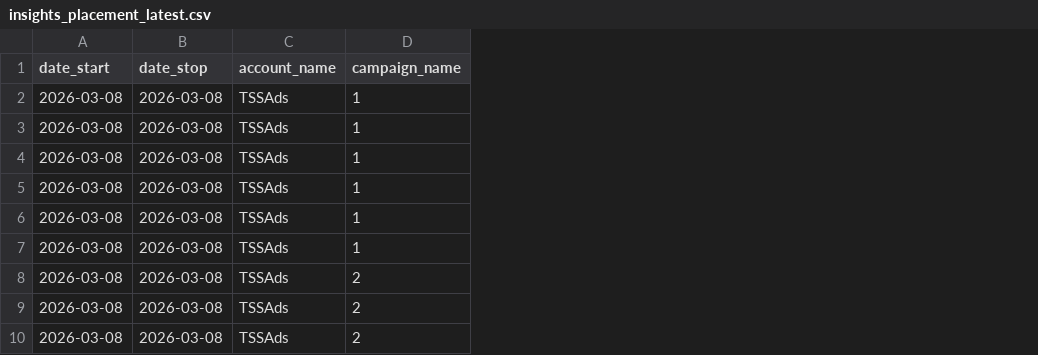
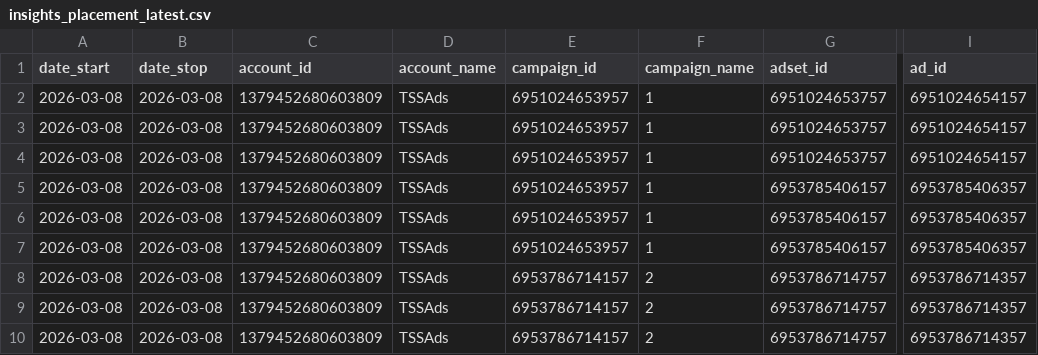
Before and after one commit to jeanericgagnon/social-study-site, a CSV file: exports/meta-ads/insights_placement_latest.csv, drawn as a sheet; only a part is shown, gaps mark what is left out; the diff covers the shown part only; the diff names each change by its address in the sheet, - before the commit and + after, or states it on an @@ line.

Commit message:
meta-ads: include entity ids for campaign links and refresh full KPI slices

```diff
--- a/exports/meta-ads/insights_placement_latest.csv
+++ b/exports/meta-ads/insights_placement_latest.csv
+column C (account_id), rows 2-10: all 1379452680603809
+column E (campaign_id), rows 2-10: 6951024653957 | 6951024653957 | 6951024653957 | 6951024653957 | 6951024653957 | 6951024653957 | 6953786714157 | 6953786714157 | 6953786714157
+column G (adset_id), rows 2-10: 6951024653757 | 6951024653757 | 6951024653757 | 6953785406157 | 6953785406157 | 6953785406157 | 6953786714757 | 6953786714757 | 6953786714757
+column I (ad_id), rows 2-10: 6951024654157 | 6951024654157 | 6951024654157 | 6953785406357 | 6953785406357 | 6953785406357 | 6953786714357 | 6953786714357 | 6953786714357
```
Also changed, not shown: 154 edited cells elsewhere in this file, exports/meta-ads/insights_device_latest.csv, exports/meta-ads/insights_latest.csv, 6 other files.
